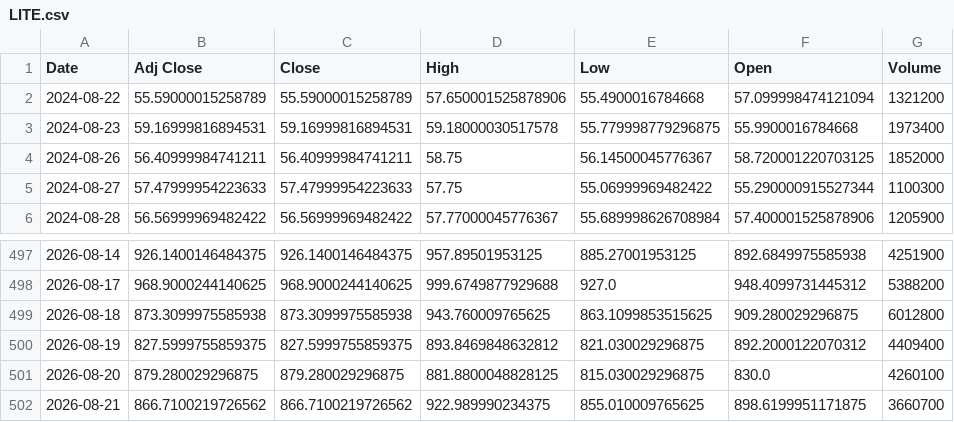
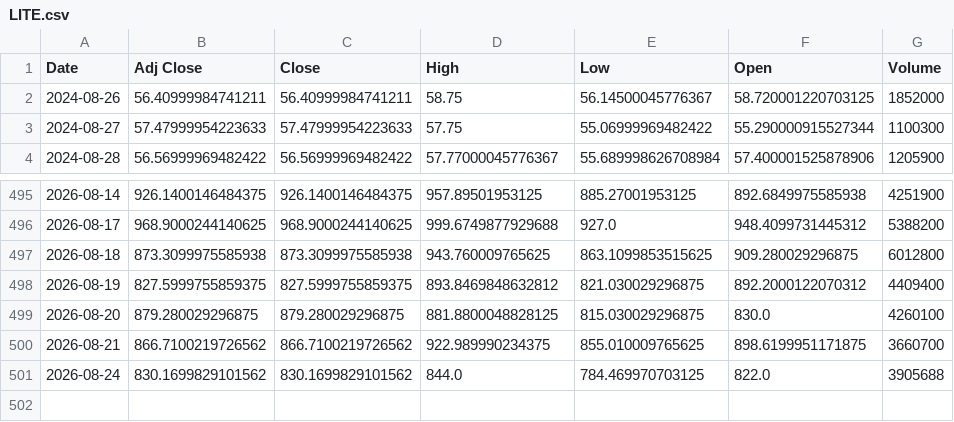
Before and after one commit to Russell3482/Momentum-Trading-Board, a CSV file: data/prices/LITE.csv, drawn as a sheet; only a part is shown, gaps mark what is left out; removed rows and columns are numbered as before the commit, all else as after; the diff names each change by its address in the sheet, - before the commit and + after, or states it on an @@ line.

```diff
--- a/data/prices/LITE.csv
+++ b/data/prices/LITE.csv
-row 2: 2024-08-22 | 55.59000015258789 | 55.59000015258789 | 57.650001525878906 | 55.4900016784668 | 57.099998474121094 | 1321200
-row 3: 2024-08-23 | 59.16999816894531 | 59.16999816894531 | 59.18000030517578 | 55.779998779296875 | 55.9900016784668 | 1973400
+row 501: 2026-08-24 | 830.1699829101562 | 830.1699829101562 | 844.0 | 784.469970703125 | 822.0 | 3905688
```
Also changed, not shown: data/prices/AMD.csv, data/prices/CIEN.csv, 19 other files.
